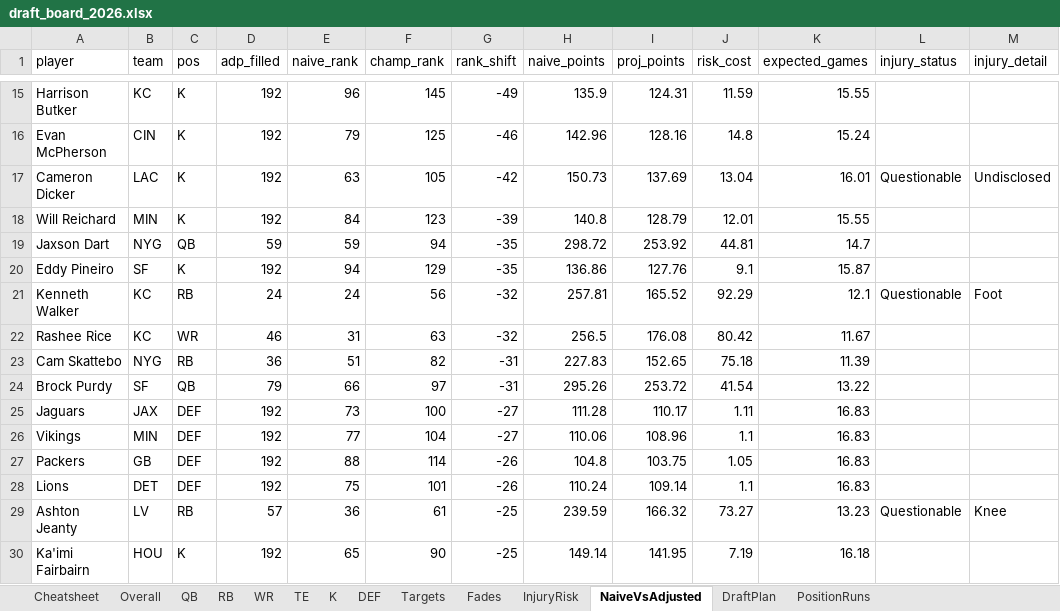
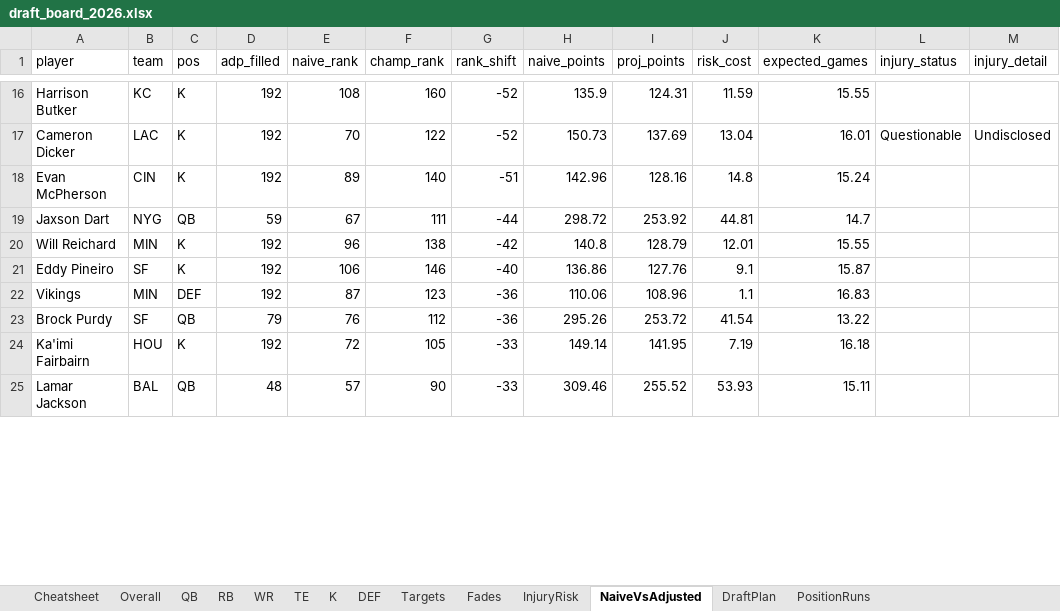
Before and after one commit to janus-tg/nfl_draft, an Excel workbook: output/draft_board_2026.xlsx, sheet NaiveVsAdjusted, drawn as a sheet; only a part is shown, gaps mark what is left out; values as stored, in another font and other column widths than the file's, no borders; removed rows and columns are numbered as before the commit, all else as after; the diff covers the shown part only; the diff names each change by its address in the sheet, - before the commit and + after, or states it on an @@ line.

```diff
--- a/output/draft_board_2026.xlsx (sheet NaiveVsAdjusted)
+++ b/output/draft_board_2026.xlsx (sheet NaiveVsAdjusted)
-E16 (naive_rank): 96
+E16 (naive_rank): 108
-F16 (champ_rank): 145
+F16 (champ_rank): 160
-G16 (rank_shift): -49
+G16 (rank_shift): -52
-row 16: Evan McPherson | CIN | K | 192 | 79 | 125 | -46 | 142.96 | 128.16 | 14.8 | 15.24
-E17 (naive_rank): 63
+E17 (naive_rank): 70
-F17 (champ_rank): 105
+F17 (champ_rank): 122
-G17 (rank_shift): -42
+G17 (rank_shift): -52
-row 18: Will Reichard | MIN | K | 192 | 84 | 123 | -39 | 140.8 | 128.79 | 12.01 | 15.55
+row 18: Evan McPherson | CIN | K | 192 | 89 | 140 | -51 | 142.96 | 128.16 | 14.8 | 15.24
-E19 (naive_rank): 59
+E19 (naive_rank): 67
-F19 (champ_rank): 94
+F19 (champ_rank): 111
-G19 (rank_shift): -35
+G19 (rank_shift): -44
+row 20: Will Reichard | MIN | K | 192 | 96 | 138 | -42 | 140.8 | 128.79 | 12.01 | 15.55
-E21 (naive_rank): 94
+E21 (naive_rank): 106
-F21 (champ_rank): 129
+F21 (champ_rank): 146
-G21 (rank_shift): -35
+G21 (rank_shift): -40
-row 21: Kenneth Walker | KC | RB | 24 | 24 | 56 | -32 | 257.81 | 165.52 | 92.29 | 12.1 | Questionable | Foot
-row 22: Rashee Rice | KC | WR | 46 | 31 | 63 | -32 | 256.5 | 176.08 | 80.42 | 11.67
-row 23: Cam Skattebo | NYG | RB | 36 | 51 | 82 | -31 | 227.83 | 152.65 | 75.18 | 11.39
-row 24: Brock Purdy | SF | QB | 79 | 66 | 97 | -31 | 295.26 | 253.72 | 41.54 | 13.22
-row 25: Jaguars | JAX | DEF | 192 | 73 | 100 | -27 | 111.28 | 110.17 | 1.11 | 16.83
-E22 (naive_rank): 77
+E22 (naive_rank): 87
-F22 (champ_rank): 104
+F22 (champ_rank): 123
-G22 (rank_shift): -27
+G22 (rank_shift): -36
-row 27: Packers | GB | DEF | 192 | 88 | 114 | -26 | 104.8 | 103.75 | 1.05 | 16.83
-row 28: Lions | DET | DEF | 192 | 75 | 101 | -26 | 110.24 | 109.14 | 1.1 | 16.83
-row 29: Ashton Jeanty | LV | RB | 57 | 36 | 61 | -25 | 239.59 | 166.32 | 73.27 | 13.23 | Questionable | Knee
+row 23: Brock Purdy | SF | QB | 79 | 76 | 112 | -36 | 295.26 | 253.72 | 41.54 | 13.22
-E24 (naive_rank): 65
+E24 (naive_rank): 72
-F24 (champ_rank): 90
+F24 (champ_rank): 105
-G24 (rank_shift): -25
+G24 (rank_shift): -33
+row 25: Lamar Jackson | BAL | QB | 48 | 57 | 90 | -33 | 309.46 | 255.52 | 53.93 | 15.11
```
Also changed, not shown: 25 added rows, 19 removed rows and 44 edited cells elsewhere in this sheet, sheet Overall, sheet DraftPlan, sheet WR, sheet RB, sheet Cheatsheet, sheet Targets, 7 more sheets, 5 other files.
